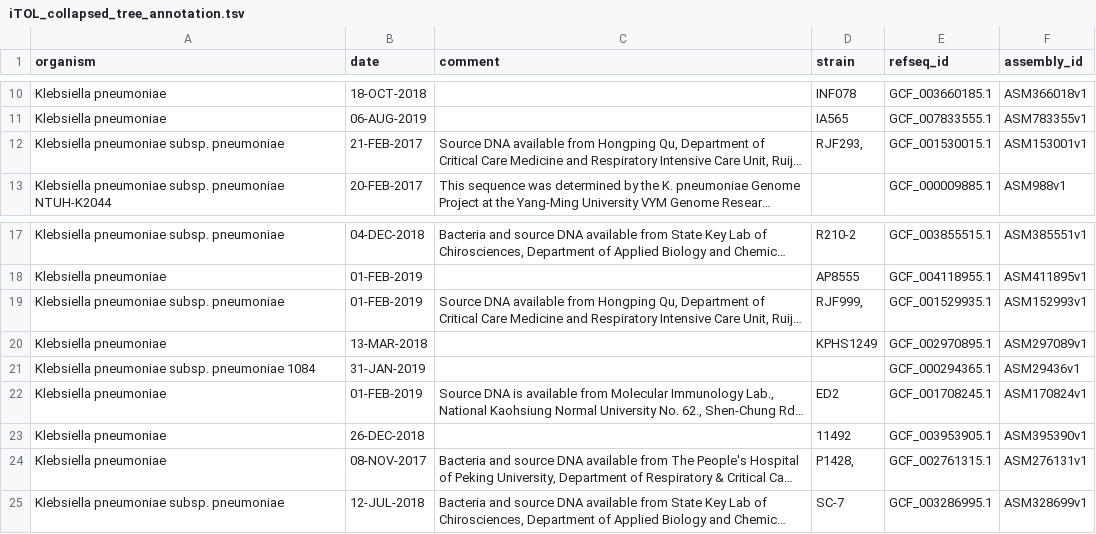
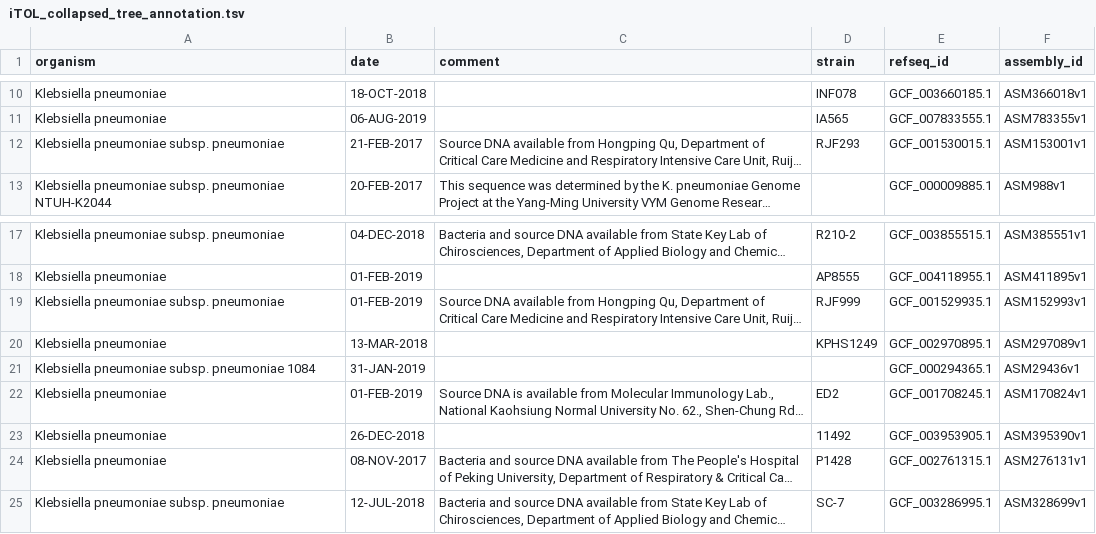
Before and after one commit to ivasilyev/curated_projects, a TSV file: inicolaeva/klebsiella_infants/datasets/trees/iTOL_collapsed_tree_annotation.tsv, drawn as a sheet; only a part is shown, gaps mark what is left out; long unchanged cells end in …; the diff names each change by its address in the sheet, - before the commit and + after, or states it on an @@ line.

Commit message:
Removed some ending commas

```diff
--- a/inicolaeva/klebsiella_infants/datasets/trees/iTOL_collapsed_tree_annotation.tsv
+++ b/inicolaeva/klebsiella_infants/datasets/trees/iTOL_collapsed_tree_annotation.tsv
-D12 (strain): RJF293,
+D12 (strain): RJF293
-D19 (strain): RJF999,
+D19 (strain): RJF999
-D24 (strain): P1428,
+D24 (strain): P1428
```
